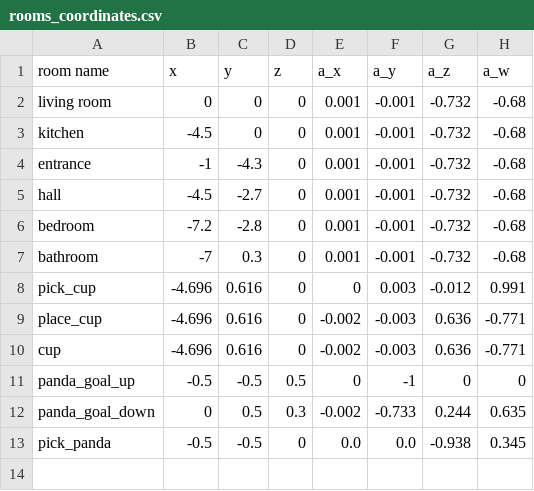
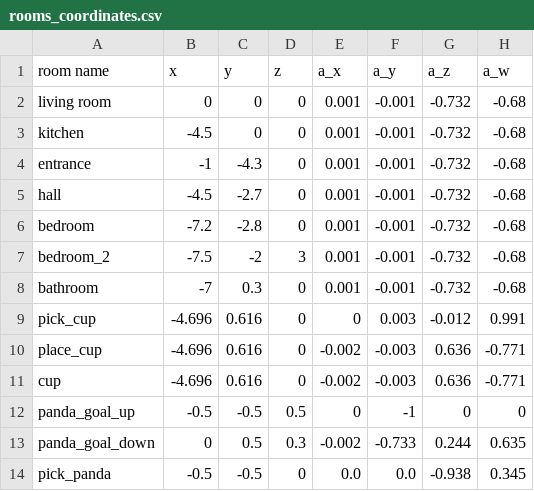
Before and after one commit to mzembron/mrs_tasks, a CSV file: mrs_main/scripts/data_parser/rooms_coordinates.csv, drawn as a sheet; the diff names each change by its address in the sheet, - before the commit and + after, or states it on an @@ line.

```diff
--- a/mrs_main/scripts/data_parser/rooms_coordinates.csv
+++ b/mrs_main/scripts/data_parser/rooms_coordinates.csv
+row 7: bedroom_2 | -7.5 | -2 | 3 | 0.001 | -0.001 | -0.732 | -0.68
```
Also changed, not shown: 4 other files.
